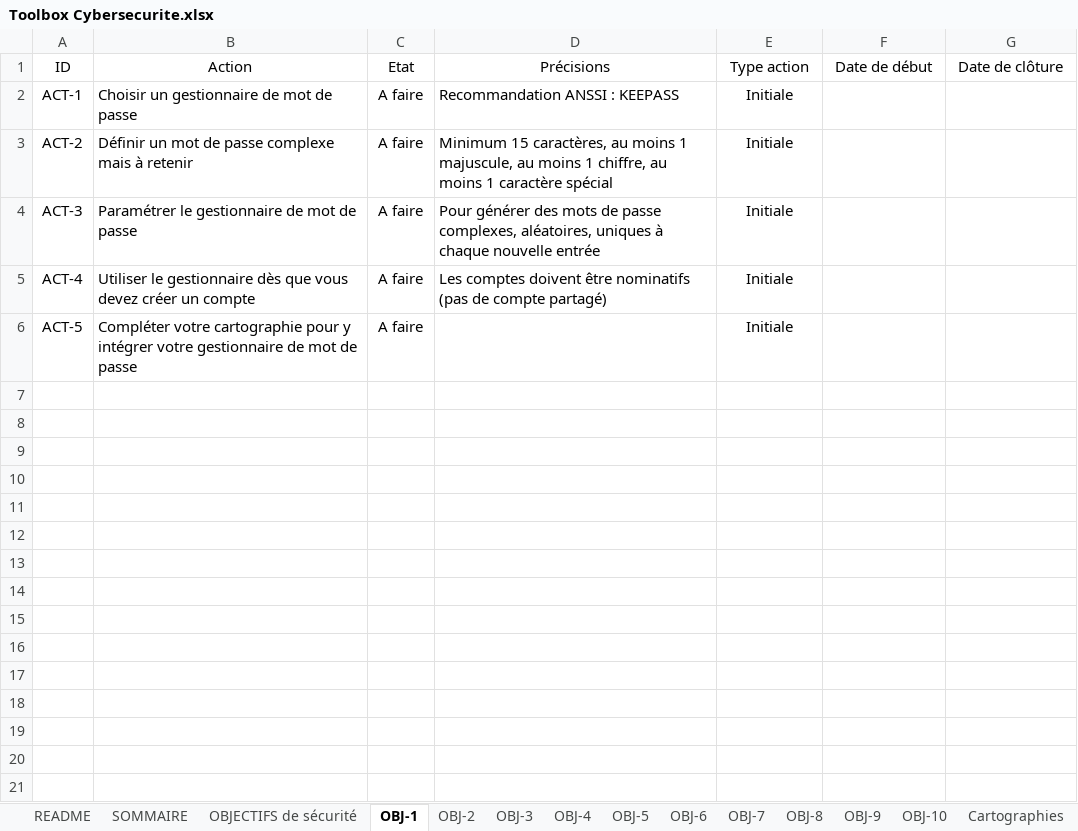
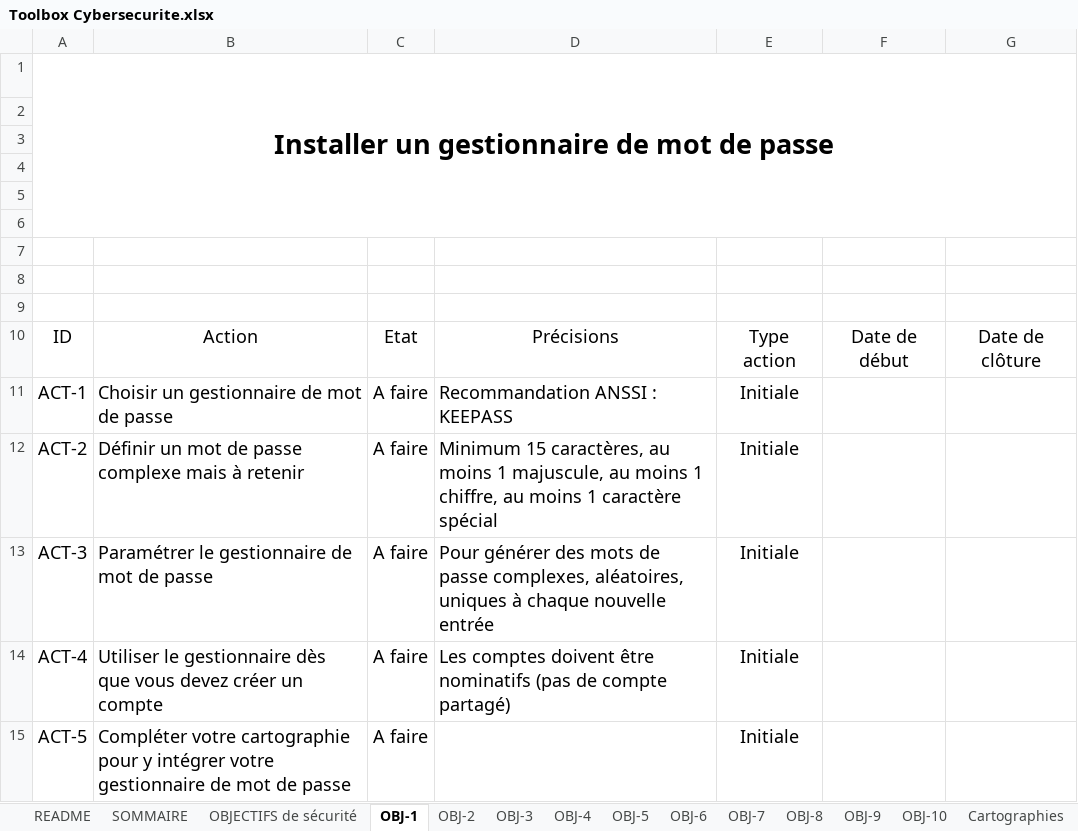
Before and after one commit to bforsecurity/Toolbox-Cybersecurite, an Excel workbook: Toolbox Cybersecurite.xlsx, sheet OBJ-1, drawn as a sheet; values as stored, in another font and other column widths than the file's, no borders; charts and pictures and table styles not drawn; addresses are those after the commit; the diff names each change by its address in the sheet, - before the commit and + after, or states it on an @@ line.

```diff
--- a/Toolbox Cybersecurite.xlsx (sheet OBJ-1)
+++ b/Toolbox Cybersecurite.xlsx (sheet OBJ-1)
+row 1: Installer un gestionnaire de mot de passe
+row 2: (empty)
+row 3: (empty)
+row 4: (empty)
+row 5: (empty)
+row 6: (empty)
+row 7: (empty)
+row 8: (empty)
+row 9: (empty)
@@ A10:G10 text size: larger @@
@@ A11:E14 text size: larger @@
@@ A15:C15 text size: larger @@
@@ E15 text size: larger @@
```
Also changed, not shown: sheet SOMMAIRE, sheet Cartographies, sheet OBJECTIFS de sécurité, sheet OBJ-3, sheet OBJ-5, sheet OBJ-2, 6 more sheets, charts or pictures.
